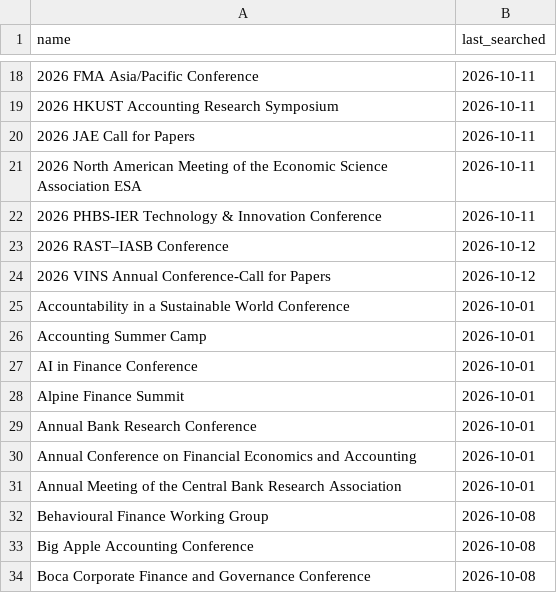
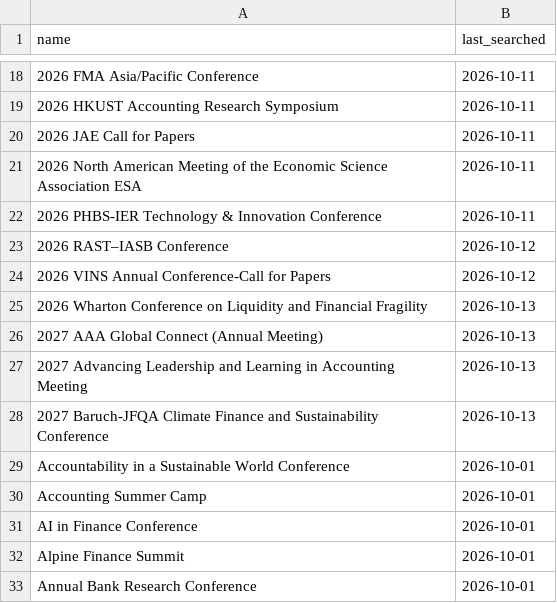
Before and after one commit to theaccountant-ab/Conference-Tracker, a CSV file: search_state.csv, drawn as a sheet; only a part is shown, gaps mark what is left out; the shorter side is filled out with more unchanged rows; the diff names each change by its address in the sheet, - before the commit and + after, or states it on an @@ line.

```diff
--- a/search_state.csv
+++ b/search_state.csv
+row 25: 2026 Wharton Conference on Liquidity and Financial Fragility | 2026-10-13
+row 26: 2027 AAA Global Connect (Annual Meeting) | 2026-10-13
+row 27: 2027 Advancing Leadership and Learning in Accounting Meeting | 2026-10-13
+row 28: 2027 Baruch-JFQA Climate Finance and Sustainability Conference | 2026-10-13
```
Also changed, not shown: conferences.csv, 1 other file.
